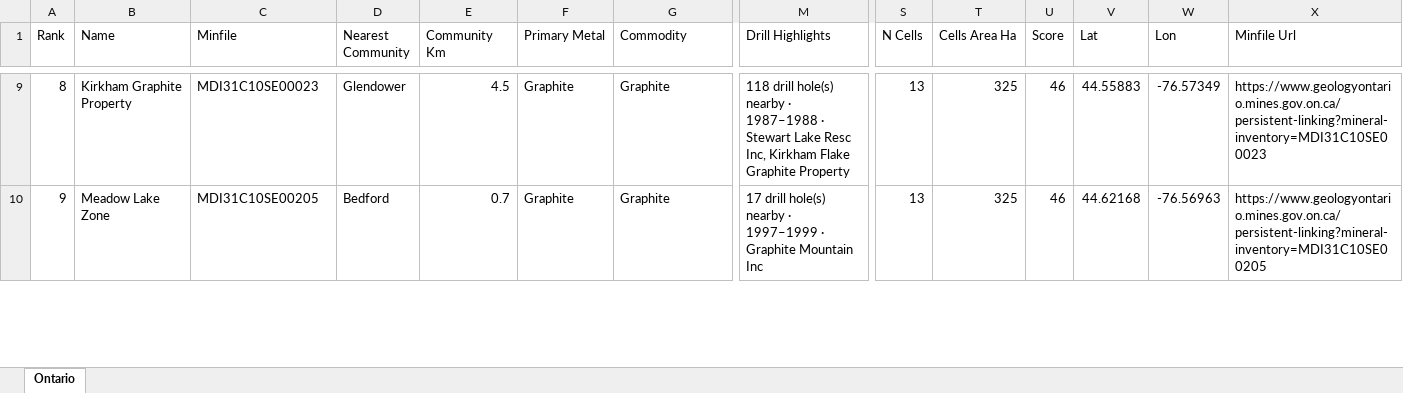
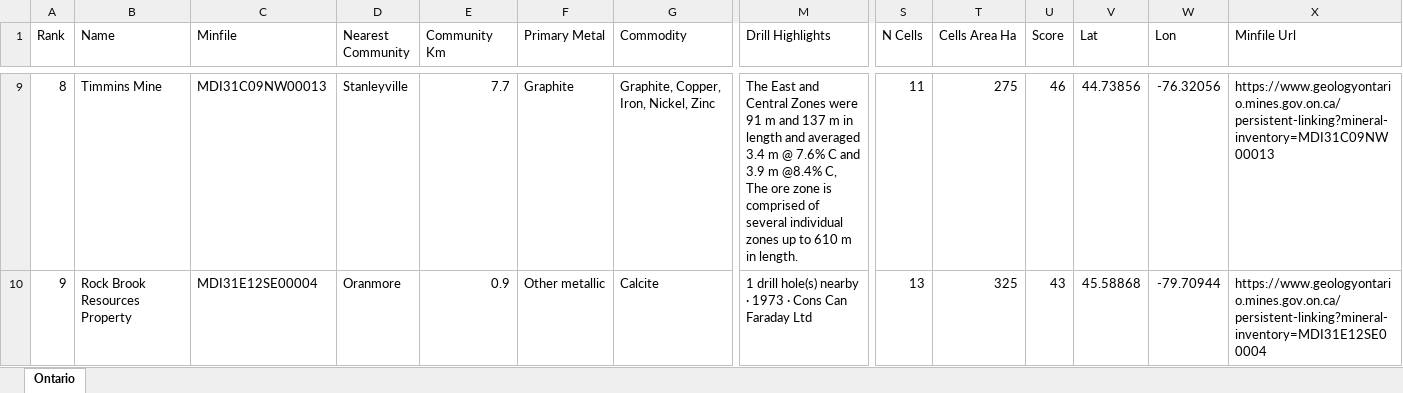
Before and after one commit to jaydeepdive/closeology, an Excel workbook: site/on_leads.xlsx, sheet Ontario, drawn as a sheet; only a part is shown, gaps mark what is left out; values as stored, in another font and other column widths than the file's, no borders; the diff covers the shown part only; the diff names each change by its address in the sheet, - before the commit and + after, or states it on an @@ line.

```diff
--- a/site/on_leads.xlsx (sheet Ontario)
+++ b/site/on_leads.xlsx (sheet Ontario)
-B9 (Name): Kirkham Graphite Property
+B9 (Name): Timmins Mine
-C9 (Minfile): MDI31C10SE00023
+C9 (Minfile): MDI31C09NW00013
-D9 (Nearest Community): Glendower
+D9 (Nearest Community): Stanleyville
-E9 (Community Km): 4.5
+E9 (Community Km): 7.7
-G9 (Commodity): Graphite
+G9 (Commodity): Graphite, Copper, Iron, Nickel, Zinc
-M9 (Drill Highlights): 118 drill hole(s) nearby · 1987–1988 · Stewart Lake Resc Inc, Kirkham Flake Graphite Property
+M9 (Drill Highlights): The East and Central Zones were 91 m and 137 m in length and averaged 3.4 m @ 7.6% C and 3.9 m @8.4% C, The ore zone is comprised of several individual zones up to 610 m in length.
-S9 (N Cells): 13
+S9 (N Cells): 11
-T9 (Cells Area Ha): 325
+T9 (Cells Area Ha): 275
-V9 (Lat): 44.55883
+V9 (Lat): 44.73856
-W9 (Lon): -76.57349
+W9 (Lon): -76.32056
-X9 (Minfile Url): https://www.geologyontario.mines.gov.on.ca/persistent-linking?mineral-inventory=MDI31C10SE00023
+X9 (Minfile Url): https://www.geologyontario.mines.gov.on.ca/persistent-linking?mineral-inventory=MDI31C09NW00013
-B10 (Name): Meadow Lake Zone
+B10 (Name): Rock Brook Resources Property
-C10 (Minfile): MDI31C10SE00205
+C10 (Minfile): MDI31E12SE00004
-D10 (Nearest Community): Bedford
+D10 (Nearest Community): Oranmore
-E10 (Community Km): 0.7
+E10 (Community Km): 0.9
-F10 (Primary Metal): Graphite
+F10 (Primary Metal): Other metallic
-G10 (Commodity): Graphite
+G10 (Commodity): Calcite
-M10 (Drill Highlights): 17 drill hole(s) nearby · 1997–1999 · Graphite Mountain Inc
+M10 (Drill Highlights): 1 drill hole(s) nearby · 1973 · Cons Can Faraday Ltd
-U10 (Score): 46
+U10 (Score): 43
-V10 (Lat): 44.62168
+V10 (Lat): 45.58868
-W10 (Lon): -76.56963
+W10 (Lon): -79.70944
-X10 (Minfile Url): https://www.geologyontario.mines.gov.on.ca/persistent-linking?mineral-inventory=MDI31C10SE00205
+X10 (Minfile Url): https://www.geologyontario.mines.gov.on.ca/persistent-linking?mineral-inventory=MDI31E12SE00004
```
Also changed, not shown: 134 edited cells elsewhere in this sheet, site/bc_leads.xlsx, site/nl_leads.xlsx, 47 other files.
